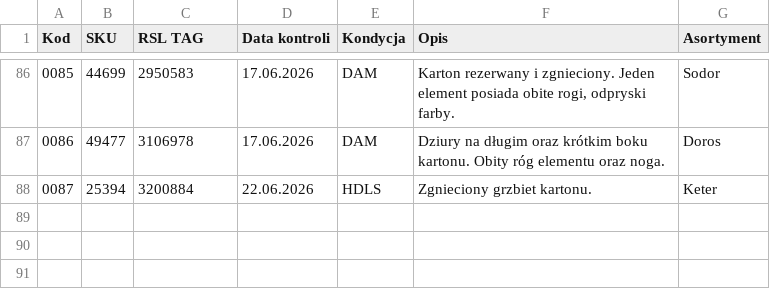
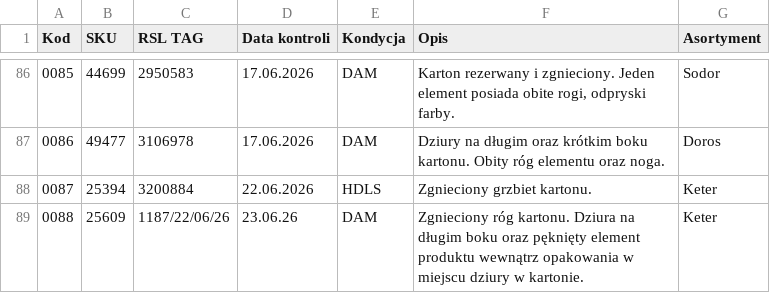
Before and after one commit to logi-meblob/katalog-kontroli, a CSV file: dane.csv, drawn as a sheet; only a part is shown, gaps mark what is left out; the diff names each change by its address in the sheet, - before the commit and + after, or states it on an @@ line.

Commit message:
Fix CSV formatting and add missing newline

```diff
--- a/dane.csv
+++ b/dane.csv
+row 89: 0088 | 25609 | 1187/22/06/26 | 23.06.26 | DAM | Zgnieciony róg kartonu. Dziura na długim boku oraz pęknięty element produktu wewnątrz opakowania w miejscu dziury w kartonie. | Keter
```
